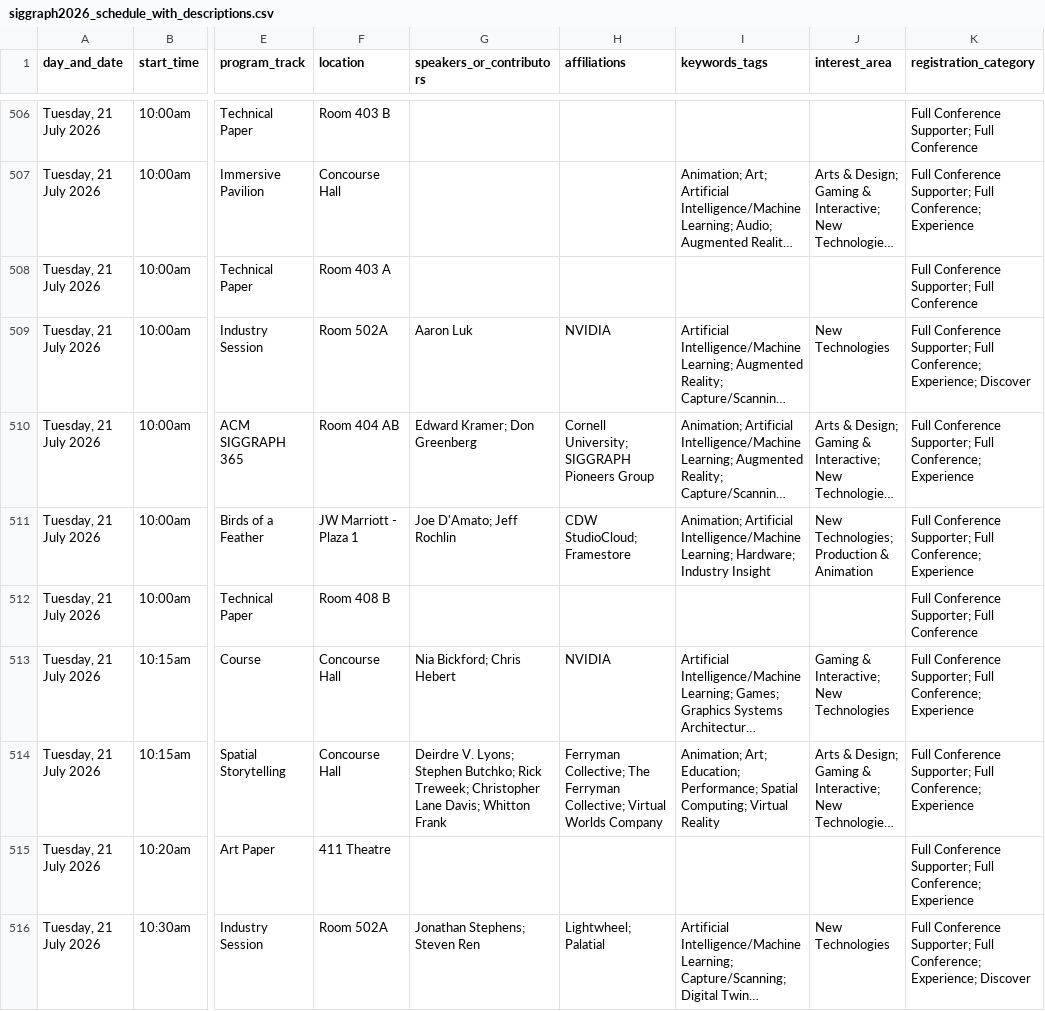
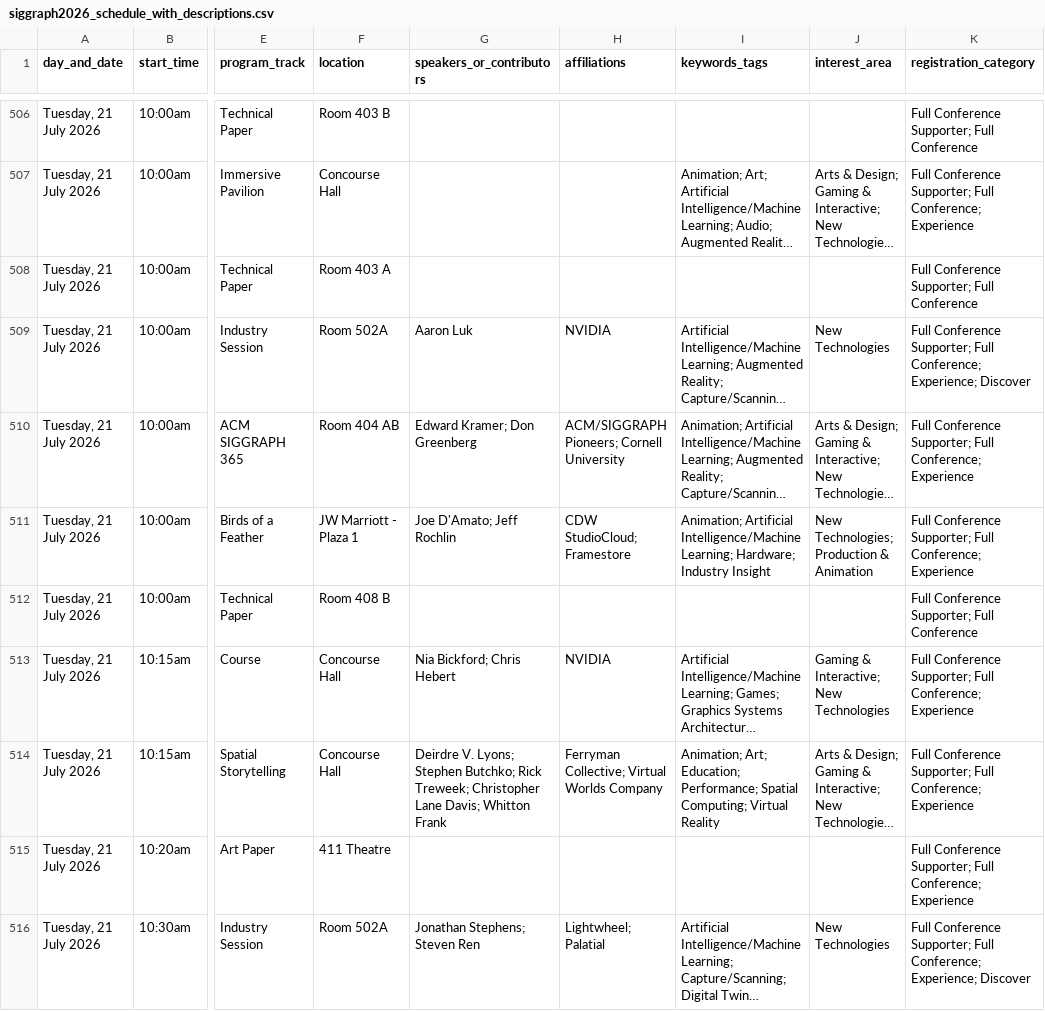
Before and after one commit to nathanshipley/siggraph2026-planner, a CSV file: data/siggraph2026_schedule_with_descriptions.csv, drawn as a sheet; only a part is shown, gaps mark what is left out; long unchanged cells end in …; the diff covers the shown part only; the diff names each change by its address in the sheet, - before the commit and + after, or states it on an @@ line.

```diff
--- a/data/siggraph2026_schedule_with_descriptions.csv
+++ b/data/siggraph2026_schedule_with_descriptions.csv
-H510 (affiliations): Cornell University; SIGGRAPH Pioneers Group
+H510 (affiliations): ACM/SIGGRAPH Pioneers; Cornell University
-H514 (affiliations): Ferryman Collective; The Ferryman Collective; Virtual Worlds…
+H514 (affiliations): Ferryman Collective; Virtual Worlds…
```
Also changed, not shown: 1 added row, 1 removed row and 125 edited cells elsewhere in this file, 1 other file.
